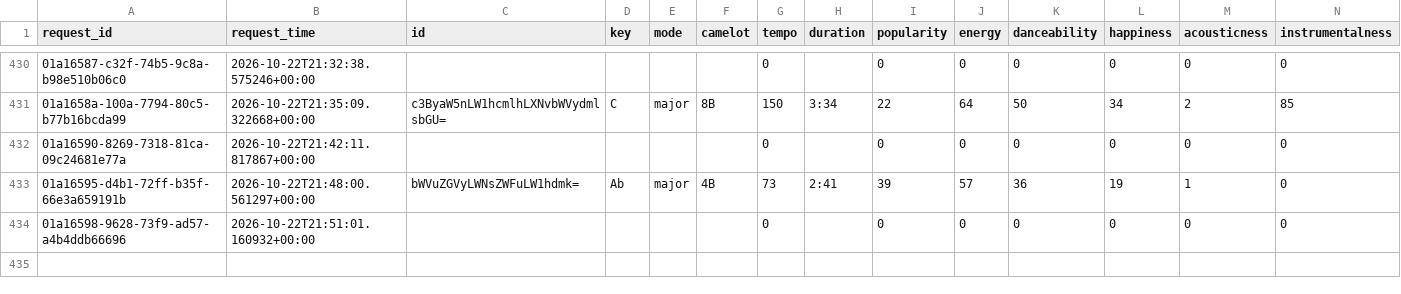
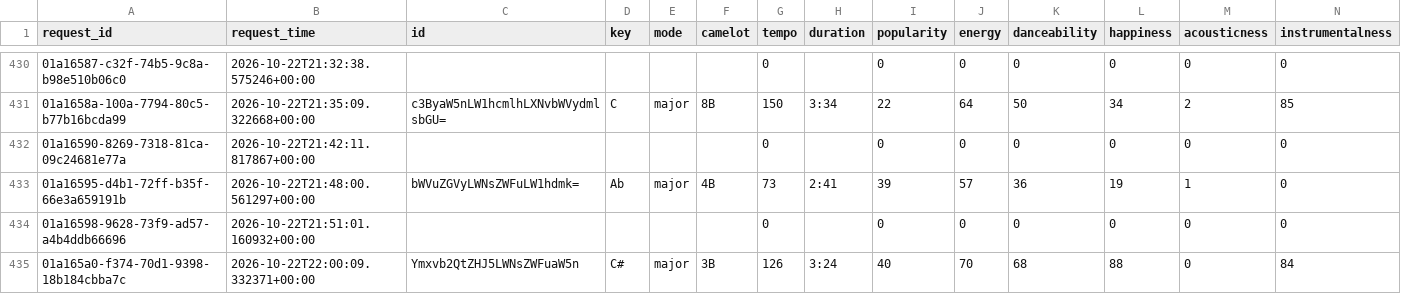
Before and after one commit to jdmremi/kcpr, a CSV file: track_analysis.csv, drawn as a sheet; only a part is shown, gaps mark what is left out; rows hold the shown columns only; the diff names each change by its address in the sheet, - before the commit and + after, or states it on an @@ line.

```diff
--- a/track_analysis.csv
+++ b/track_analysis.csv
+row 435: 01a165a0-f374-70d1-9398-18b184cbba7c | 2026-10-22T22:00:09.332371+00:00 | Ymxvb2QtZHJ5LWNsZWFuaW5n | C# | major | 3B | 126 | 3:24 | 40 | 70 | 68 | 88 | 0 | 84
```
Also changed, not shown: now_playing.csv, track_metadata.csv, 4 other files.
